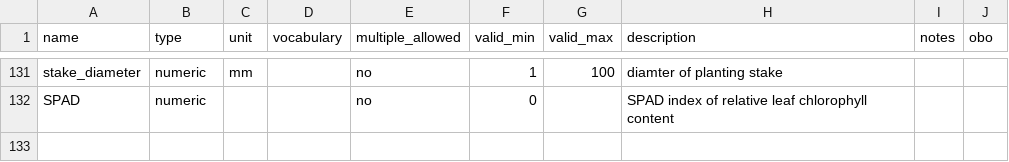
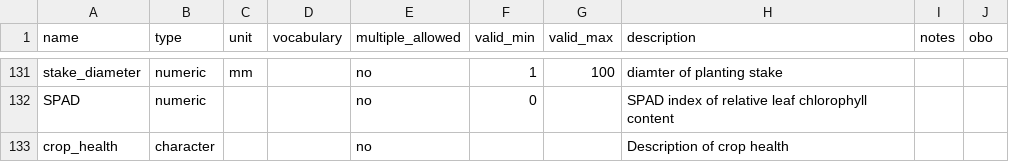
Before and after one commit to controvoc/terminag, a CSV file: variables/variables_crop.csv, drawn as a sheet; only a part is shown, gaps mark what is left out; the diff names each change by its address in the sheet, - before the commit and + after, or states it on an @@ line.

```diff
--- a/variables/variables_crop.csv
+++ b/variables/variables_crop.csv
+row 133: crop_health | character |  |  | no |  |  | Description of crop health
```
Also changed, not shown: variables/variables_management.csv.
